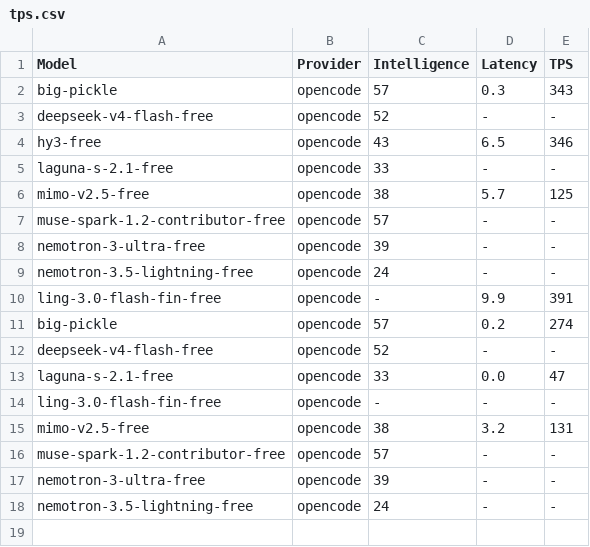
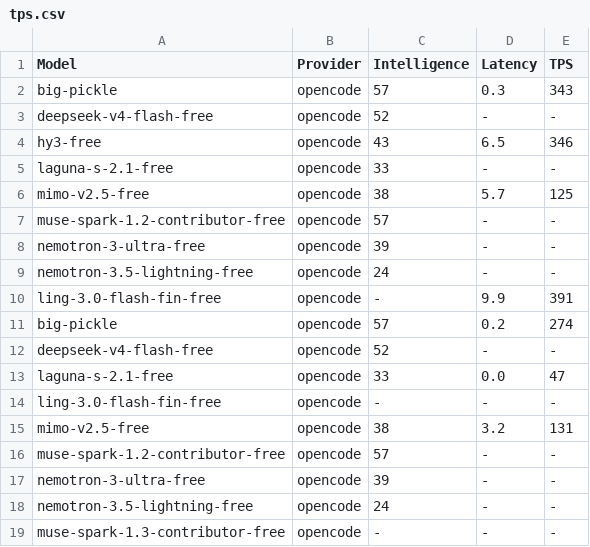
Before and after one commit to yookibooki/llm-benchmarks, a CSV file: opencode/data/tps.csv, drawn as a sheet.

```diff
--- a/opencode/data/tps.csv
+++ b/opencode/data/tps.csv
@@ -18 +18,2 @@ nemotron-3-ultra-free,opencode,39,-,-
 nemotron-3.5-lightning-free,opencode,24,-,-
+muse-spark-1.3-contributor-free,opencode,-,-,-
```
Also changed, not shown: 3 other files.
